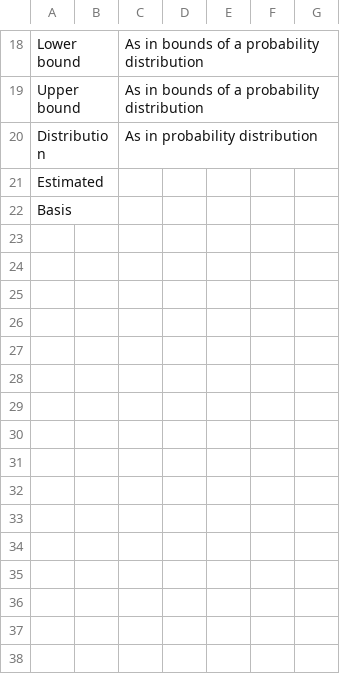
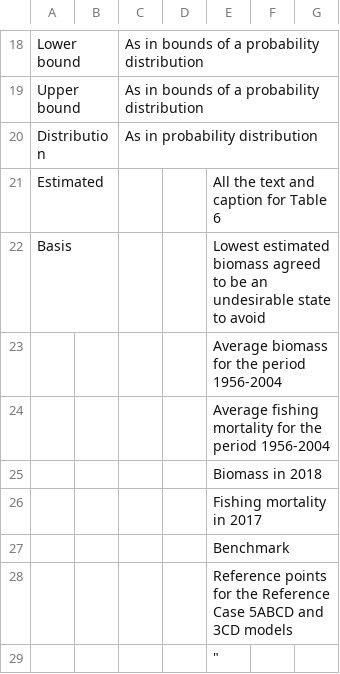
Before and after one commit to pbs-assess/pacific-cod-2018, a CSV file: report-french/For_translation.csv, drawn as a sheet; only a part is shown, gaps mark what is left out.

Commit message:
Adding French translation code and commenting out comma decimal

```diff
--- a/report-french/For_translation.csv
+++ b/report-french/For_translation.csv
@@ -20,3 +20,10 @@ Upper bound,,As in bounds of a  probability distribution,,,,
 Distribution,,As in probability distribution,,,,
-Estimated,,,,,,
-Basis,,,,,,
+Estimated,,,,All the text and caption for Table 6,,
+Basis,,,,Lowest estimated biomass agreed to be an undesirable state to avoid,,
+,,,,Average biomass for the period 1956-2004,,
+,,,,Average fishing mortality for the period 1956-2004,,
+,,,,Biomass in 2018,,
+,,,,Fishing mortality in 2017,,
+,,,,Benchmark,,
+,,,,Reference points for the Reference Case 5ABCD and 3CD models,,
+,,,,"                         """,,
```
Also changed, not shown: 5 other files.
